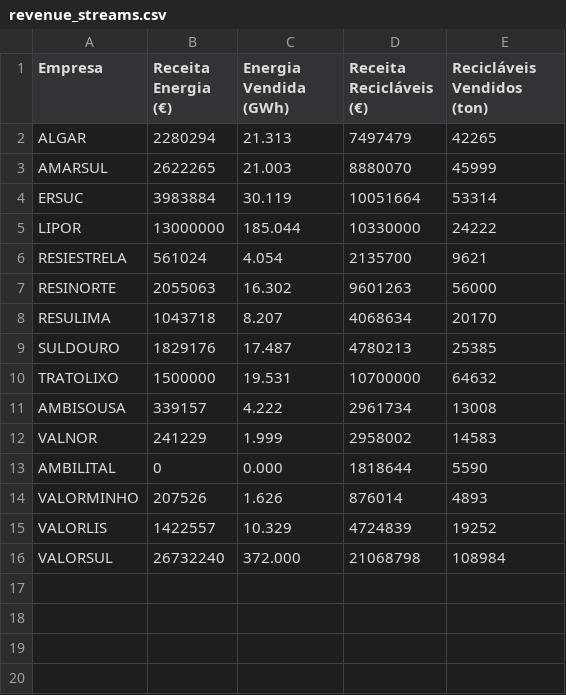
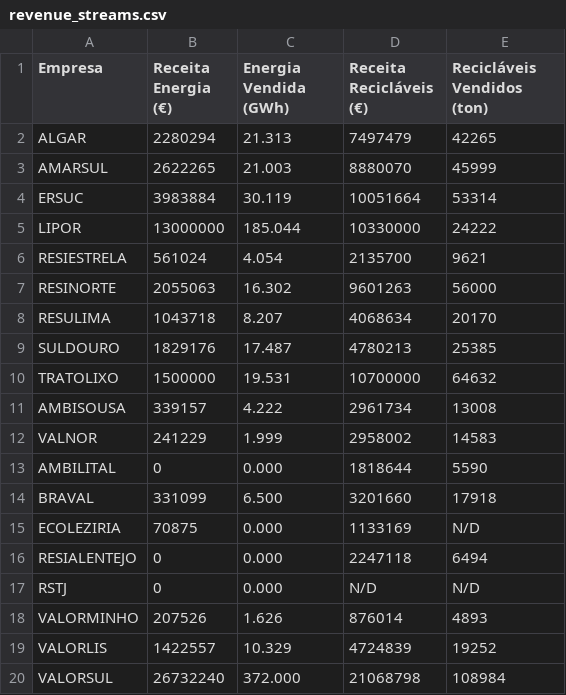
Before and after one commit to jorgecarleitao/relatorio-residuos-urbanos-portugal, a CSV file: data/2024/extracted/revenue_streams.csv, drawn as a sheet.

```diff
--- a/data/2024/extracted/revenue_streams.csv
+++ b/data/2024/extracted/revenue_streams.csv
@@ -13,2 +13,6 @@ VALNOR,241229,1.999,2958002,14583
 AMBILITAL,0,0.000,1818644,5590
+BRAVAL,331099,6.500,3201660,17918
+ECOLEZIRIA,70875,0.000,1133169,N/D
+RESIALENTEJO,0,0.000,2247118,6494
+RSTJ,0,0.000,N/D,N/D
 VALORMINHO,207526,1.626,876014,4893
```
Also changed, not shown: data/2024/extracted/capital_social.csv, data/2024/extracted/empresa_operacao.csv, 10 other files.
